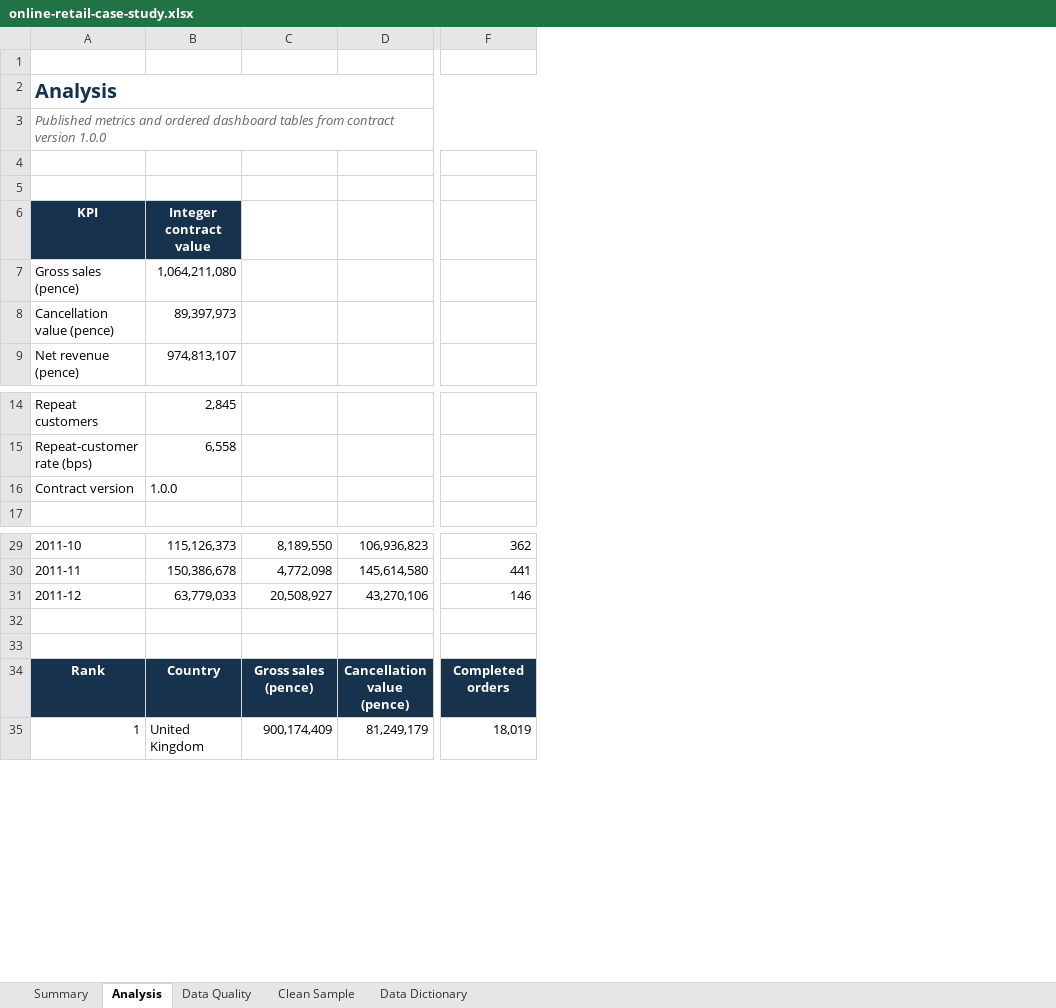
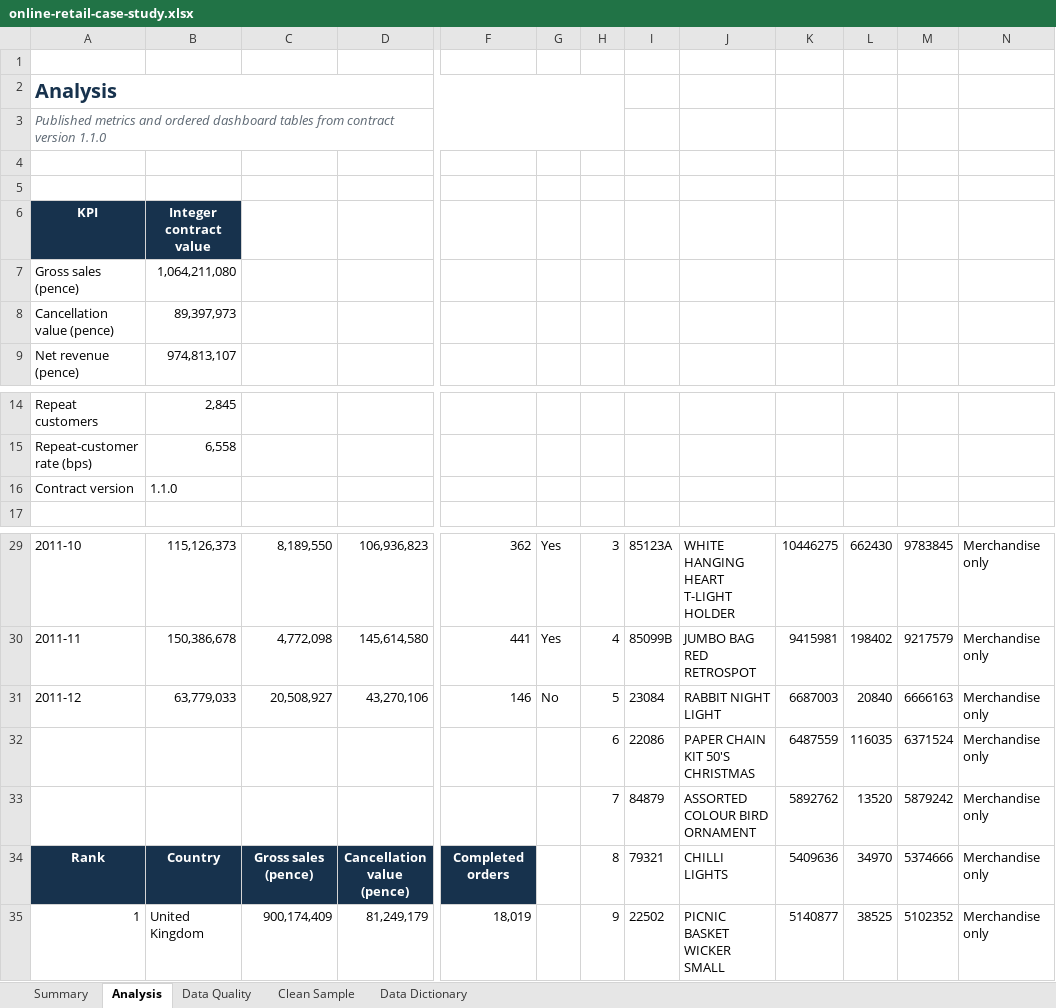
Before and after one commit to Mortonas/alexander-morton-portfolio, an Excel workbook: public/artifacts/online-retail-case-study.xlsx, sheet Analysis, drawn as a sheet; only a part is shown, gaps mark what is left out; values as stored, in another font and other column widths than the file's, no borders; charts and pictures not drawn; rows hold the shown columns only; the diff names each change by its address in the sheet, - before the commit and + after, or states it on an @@ line.

```diff
--- a/public/artifacts/online-retail-case-study.xlsx (sheet Analysis)
+++ b/public/artifacts/online-retail-case-study.xlsx (sheet Analysis)
+column G, rows 29-31: Yes | Yes | No
+column H, rows 29-35: 3 | 4 | 5 | 6 | 7 | 8 | 9
+column I, rows 29-35: 85123A | 85099B | 23084 | 22086 | 84879 | 79321 | 22502
+column J, rows 29-35: WHITE HANGING HEART T-LIGHT HOLDER | JUMBO BAG RED RETROSPOT | RABBIT NIGHT LIGHT | PAPER CHAIN KIT 50'S CHRISTMAS | ASSORTED COLOUR BIRD ORNAMENT | CHILLI LIGHTS | PICNIC BASKET WICKER SMALL
+column K, rows 29-35: 10446275 | 9415981 | 6687003 | 6487559 | 5892762 | 5409636 | 5140877
+column L, rows 29-35: 662430 | 198402 | 20840 | 116035 | 13520 | 34970 | 38525
+column M, rows 29-35: 9783845 | 9217579 | 6666163 | 6371524 | 5879242 | 5374666 | 5102352
+column N, rows 29-35: all Merchandise only
-A3: …contract version 1.0.0
+A3: …contract version 1.1.0
-B16: 1.0.0
+B16: 1.1.0
-row 32: (empty)
+row 32:  |  |  |  |  |  | 6 | 22086 | PAPER CHAIN KIT 50'S CHRISTMAS | 6487559 | 116035 | 6371524 | Merchandise only
-row 33: (empty)
+row 33:  |  |  |  |  |  | 7 | 84879 | ASSORTED COLOUR BIRD ORNAMENT | 5892762 | 13520 | 5879242 | Merchandise only
```
Also changed, not shown: sheet Data Quality, sheet Data Dictionary, sheet Summary, charts or pictures, 19 other files.
